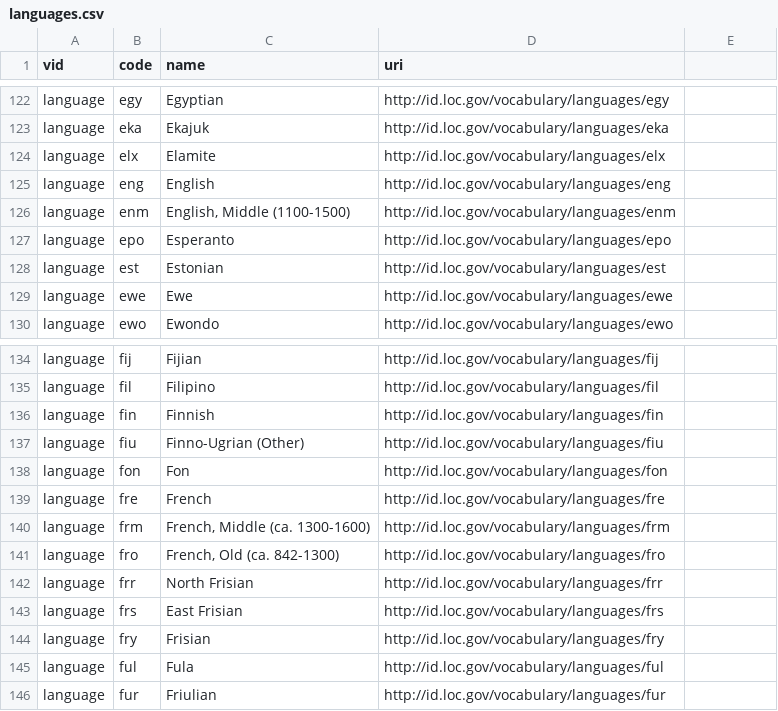
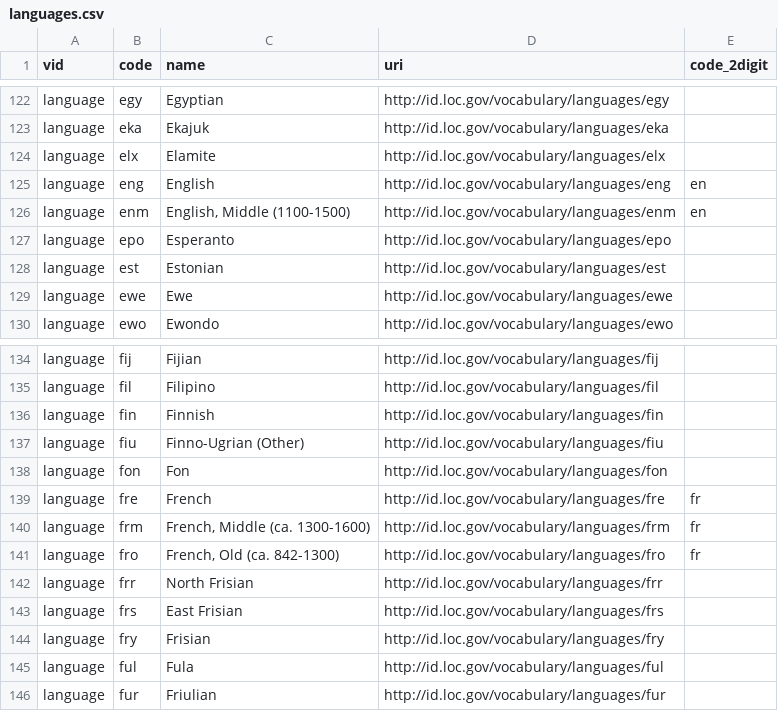
Before and after one commit to asulibraries/islandora-repo, a CSV file: web/modules/custom/asu_taxonomies/migrate/languages.csv, drawn as a sheet; only a part is shown, gaps mark what is left out; the diff names each change by its address in the sheet, - before the commit and + after, or states it on an @@ line.

Commit message:
initial config and languages migration update for a 2 digit language code to be added to download link for #494

```diff
--- a/web/modules/custom/asu_taxonomies/migrate/languages.csv
+++ b/web/modules/custom/asu_taxonomies/migrate/languages.csv
-E1: (empty)
+E1: code_2digit
-E125:E126 (code_2digit): (empty)
+E125:E126 (code_2digit): en
-E139:E141 (code_2digit): (empty)
+E139:E141 (code_2digit): fr
```
Also changed, not shown: 6 other files.
